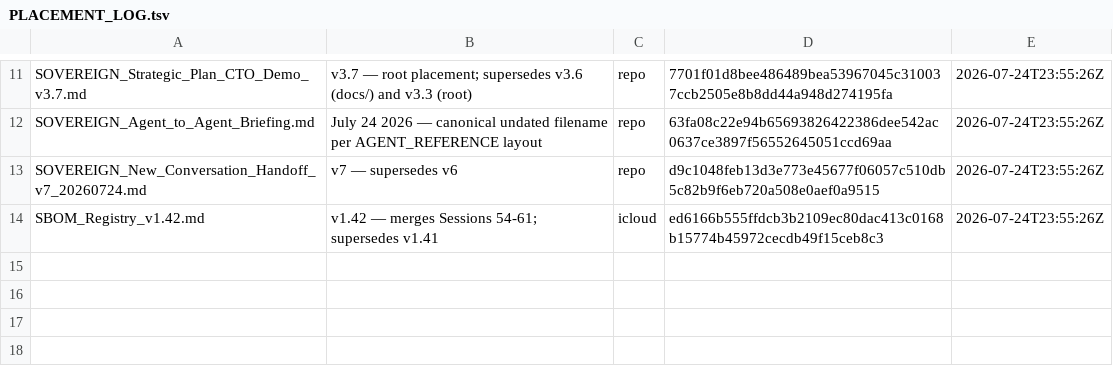
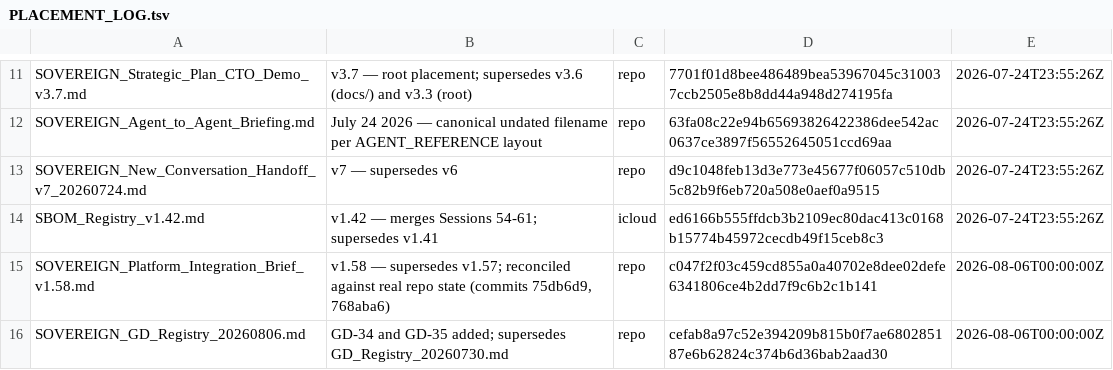
Before and after one commit to erichrumms/sovereign-platform, a TSV file: PLACEMENT_LOG.tsv, drawn as a sheet; only a part is shown, gaps mark what is left out; the diff names each change by its address in the sheet, - before the commit and + after, or states it on an @@ line.

Commit message:
docs: place Integration Brief v1.58 and GD Registry 20260806
Replaces Integration Brief v1.57 with v1.58 (reconciled against real
repo state via audit commits 75db6d9 and 768aba6 — not carried forward
from session self-reports). Replaces GD Registry 20260730 with 20260806,
adding GD-34 (cost telemetry depth, Session 87) and GD-35 (PPBE advisory
panels instrumented, Session 88); corrects next-available number from
GD-34 to GD-36. Old content remains fully recoverable via git history.
PLACEMENT_LOG.tsv updated per standing Rule 5.

```diff
--- a/PLACEMENT_LOG.tsv
+++ b/PLACEMENT_LOG.tsv
+row 15: SOVEREIGN_Platform_Integration_Brief_v1.58.md | v1.58 — supersedes v1.57; reconciled against real repo state (commits 75db6d9, 768aba6) | repo | c047f2f03c459cd855a0a40702e8dee02defe6341806ce4b2dd7f9c6b2c1b141 | 2026-08-06T00:00:00Z
+row 16: SOVEREIGN_GD_Registry_20260806.md | GD-34 and GD-35 added; supersedes GD_Registry_20260730.md | repo | cefab8a97c52e394209b815b0f7ae680285187e6b62824c374b6d36bab2aad30 | 2026-08-06T00:00:00Z
```
Also changed, not shown: 4 other files.
